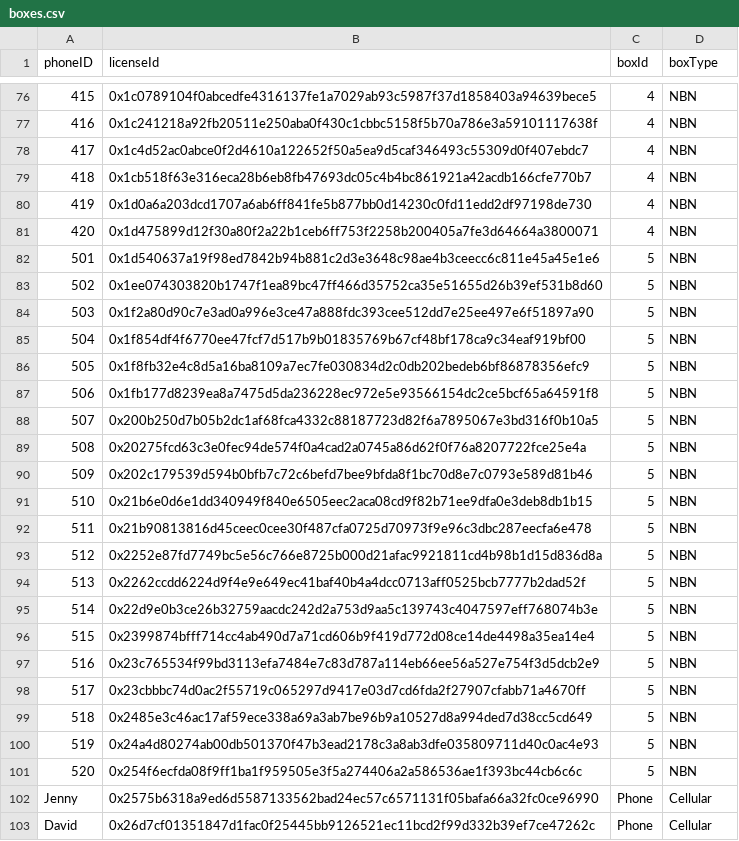
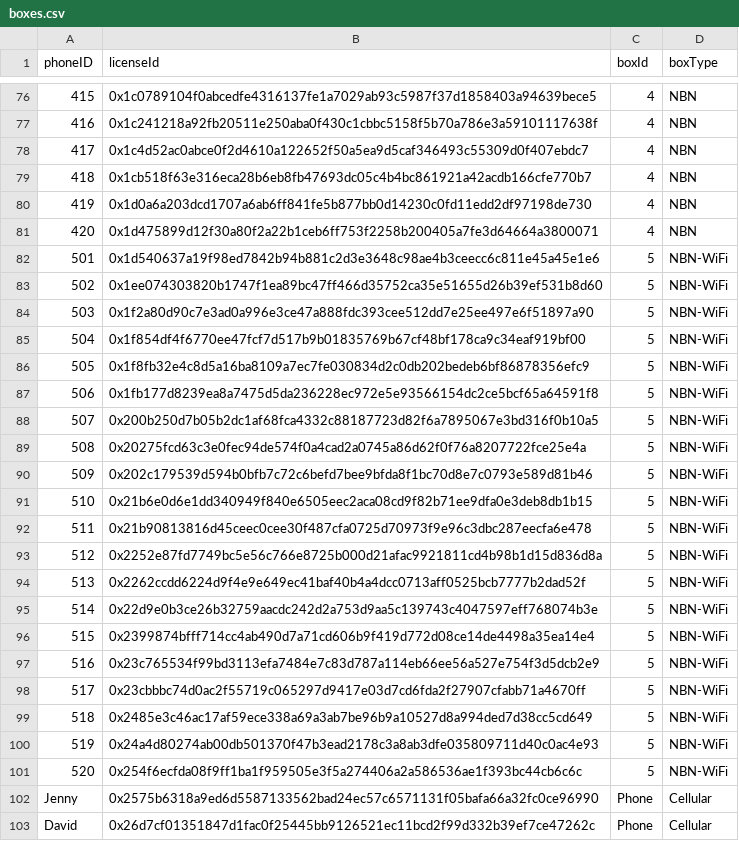
Before and after one commit to hopenothype/unity-rewards, a CSV file: app/boxes.csv (was play/boxes.csv), drawn as a sheet; only a part is shown, gaps mark what is left out.

```diff
--- a/play/boxes.csv
+++ b/app/boxes.csv
@@ -81,22 +81,22 @@ phoneID,licenseId,boxId,boxType
 420,0x1d475899d12f30a80f2a22b1ceb6ff753f2258b200405a7fe3d64664a3800071,4,NBN
-501,0x1d540637a19f98ed7842b94b881c2d3e3648c98ae4b3ceecc6c811e45a45e1e6,5,NBN
-502,0x1ee074303820b1747f1ea89bc47ff466d35752ca35e51655d26b39ef531b8d60,5,NBN
-503,0x1f2a80d90c7e3ad0a996e3ce47a888fdc393cee512dd7e25ee497e6f51897a90,5,NBN
-504,0x1f854df4f6770ee47fcf7d517b9b01835769b67cf48bf178ca9c34eaf919bf00,5,NBN
-505,0x1f8fb32e4c8d5a16ba8109a7ec7fe030834d2c0db202bedeb6bf86878356efc9,5,NBN
-506,0x1fb177d8239ea8a7475d5da236228ec972e5e93566154dc2ce5bcf65a64591f8,5,NBN
-507,0x200b250d7b05b2dc1af68fca4332c88187723d82f6a7895067e3bd316f0b10a5,5,NBN
-508,0x20275fcd63c3e0fec94de574f0a4cad2a0745a86d62f0f76a8207722fce25e4a,5,NBN
-509,0x202c179539d594b0bfb7c72c6befd7bee9bfda8f1bc70d8e7c0793e589d81b46,5,NBN
-510,0x21b6e0d6e1dd340949f840e6505eec2aca08cd9f82b71ee9dfa0e3deb8db1b15,5,NBN
-511,0x21b90813816d45ceec0cee30f487cfa0725d70973f9e96c3dbc287eecfa6e478,5,NBN
-512,0x2252e87fd7749bc5e56c766e8725b000d21afac9921811cd4b98b1d15d836d8a,5,NBN
-513,0x2262ccdd6224d9f4e9e649ec41baf40b4a4dcc0713aff0525bcb7777b2dad52f,5,NBN
-514,0x22d9e0b3ce26b32759aacdc242d2a753d9aa5c139743c4047597eff768074b3e,5,NBN
-515,0x2399874bfff714cc4ab490d7a71cd606b9f419d772d08ce14de4498a35ea14e4,5,NBN
-516,0x23c765534f99bd3113efa7484e7c83d787a114eb66ee56a527e754f3d5dcb2e9,5,NBN
-517,0x23cbbbc74d0ac2f55719c065297d9417e03d7cd6fda2f27907cfabb71a4670ff,5,NBN
-518,0x2485e3c46ac17af59ece338a69a3ab7be96b9a10527d8a994ded7d38cc5cd649,5,NBN
-519,0x24a4d80274ab00db501370f47b3ead2178c3a8ab3dfe035809711d40c0ac4e93,5,NBN
-520,0x254f6ecfda08f9ff1ba1f959505e3f5a274406a2a586536ae1f393bc44cb6c6c,5,NBN
+501,0x1d540637a19f98ed7842b94b881c2d3e3648c98ae4b3ceecc6c811e45a45e1e6,5,NBN-WiFi
+502,0x1ee074303820b1747f1ea89bc47ff466d35752ca35e51655d26b39ef531b8d60,5,NBN-WiFi
+503,0x1f2a80d90c7e3ad0a996e3ce47a888fdc393cee512dd7e25ee497e6f51897a90,5,NBN-WiFi
+504,0x1f854df4f6770ee47fcf7d517b9b01835769b67cf48bf178ca9c34eaf919bf00,5,NBN-WiFi
+505,0x1f8fb32e4c8d5a16ba8109a7ec7fe030834d2c0db202bedeb6bf86878356efc9,5,NBN-WiFi
+506,0x1fb177d8239ea8a7475d5da236228ec972e5e93566154dc2ce5bcf65a64591f8,5,NBN-WiFi
+507,0x200b250d7b05b2dc1af68fca4332c88187723d82f6a7895067e3bd316f0b10a5,5,NBN-WiFi
+508,0x20275fcd63c3e0fec94de574f0a4cad2a0745a86d62f0f76a8207722fce25e4a,5,NBN-WiFi
+509,0x202c179539d594b0bfb7c72c6befd7bee9bfda8f1bc70d8e7c0793e589d81b46,5,NBN-WiFi
+510,0x21b6e0d6e1dd340949f840e6505eec2aca08cd9f82b71ee9dfa0e3deb8db1b15,5,NBN-WiFi
+511,0x21b90813816d45ceec0cee30f487cfa0725d70973f9e96c3dbc287eecfa6e478,5,NBN-WiFi
+512,0x2252e87fd7749bc5e56c766e8725b000d21afac9921811cd4b98b1d15d836d8a,5,NBN-WiFi
+513,0x2262ccdd6224d9f4e9e649ec41baf40b4a4dcc0713aff0525bcb7777b2dad52f,5,NBN-WiFi
+514,0x22d9e0b3ce26b32759aacdc242d2a753d9aa5c139743c4047597eff768074b3e,5,NBN-WiFi
+515,0x2399874bfff714cc4ab490d7a71cd606b9f419d772d08ce14de4498a35ea14e4,5,NBN-WiFi
+516,0x23c765534f99bd3113efa7484e7c83d787a114eb66ee56a527e754f3d5dcb2e9,5,NBN-WiFi
+517,0x23cbbbc74d0ac2f55719c065297d9417e03d7cd6fda2f27907cfabb71a4670ff,5,NBN-WiFi
+518,0x2485e3c46ac17af59ece338a69a3ab7be96b9a10527d8a994ded7d38cc5cd649,5,NBN-WiFi
+519,0x24a4d80274ab00db501370f47b3ead2178c3a8ab3dfe035809711d40c0ac4e93,5,NBN-WiFi
+520,0x254f6ecfda08f9ff1ba1f959505e3f5a274406a2a586536ae1f393bc44cb6c6c,5,NBN-WiFi
 Jenny,0x2575b6318a9ed6d5587133562bad24ec57c6571131f05bafa66a32fc0ce96990,Phone,Cellular
```
Also changed, not shown: 33 other files.
